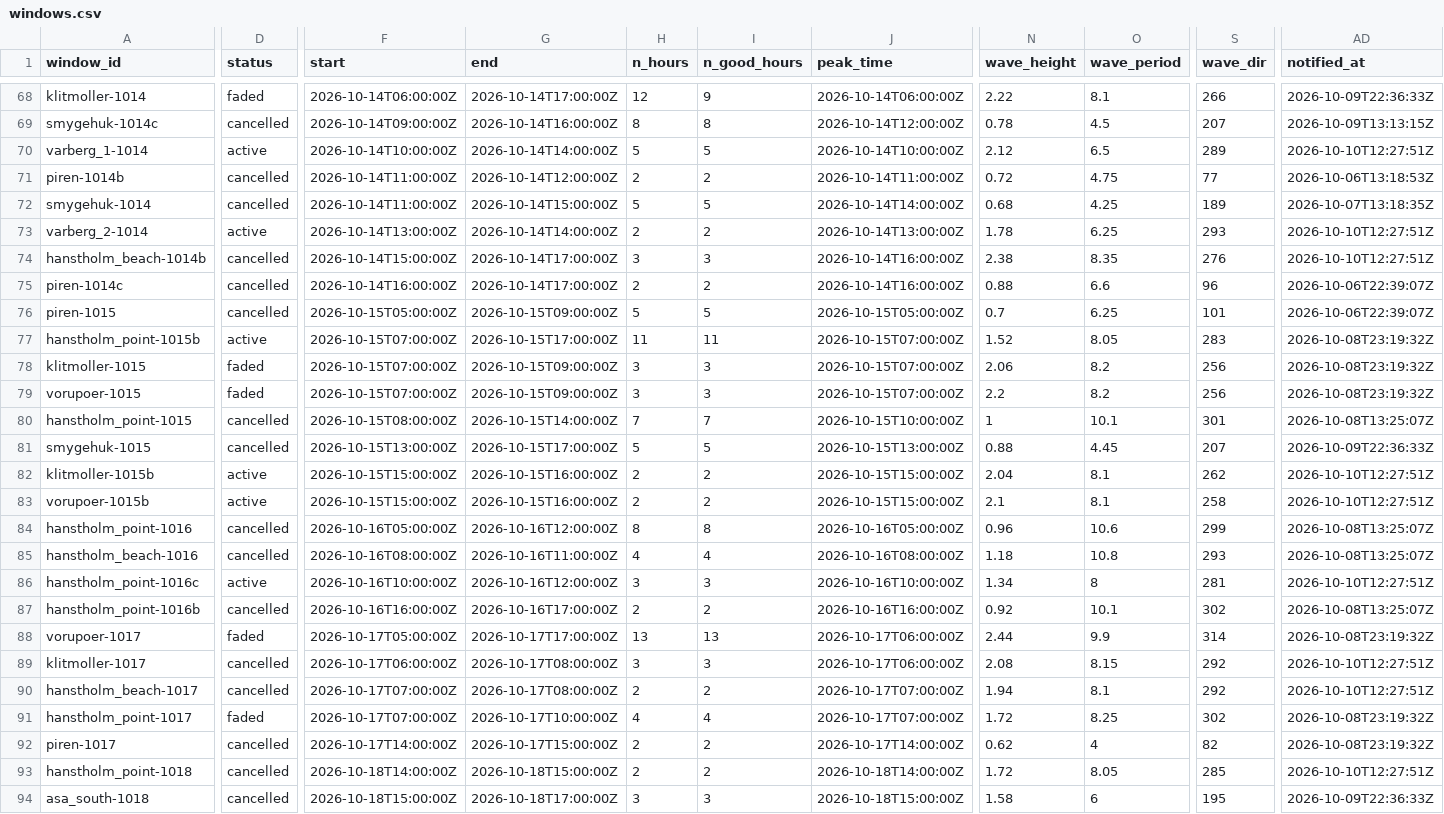
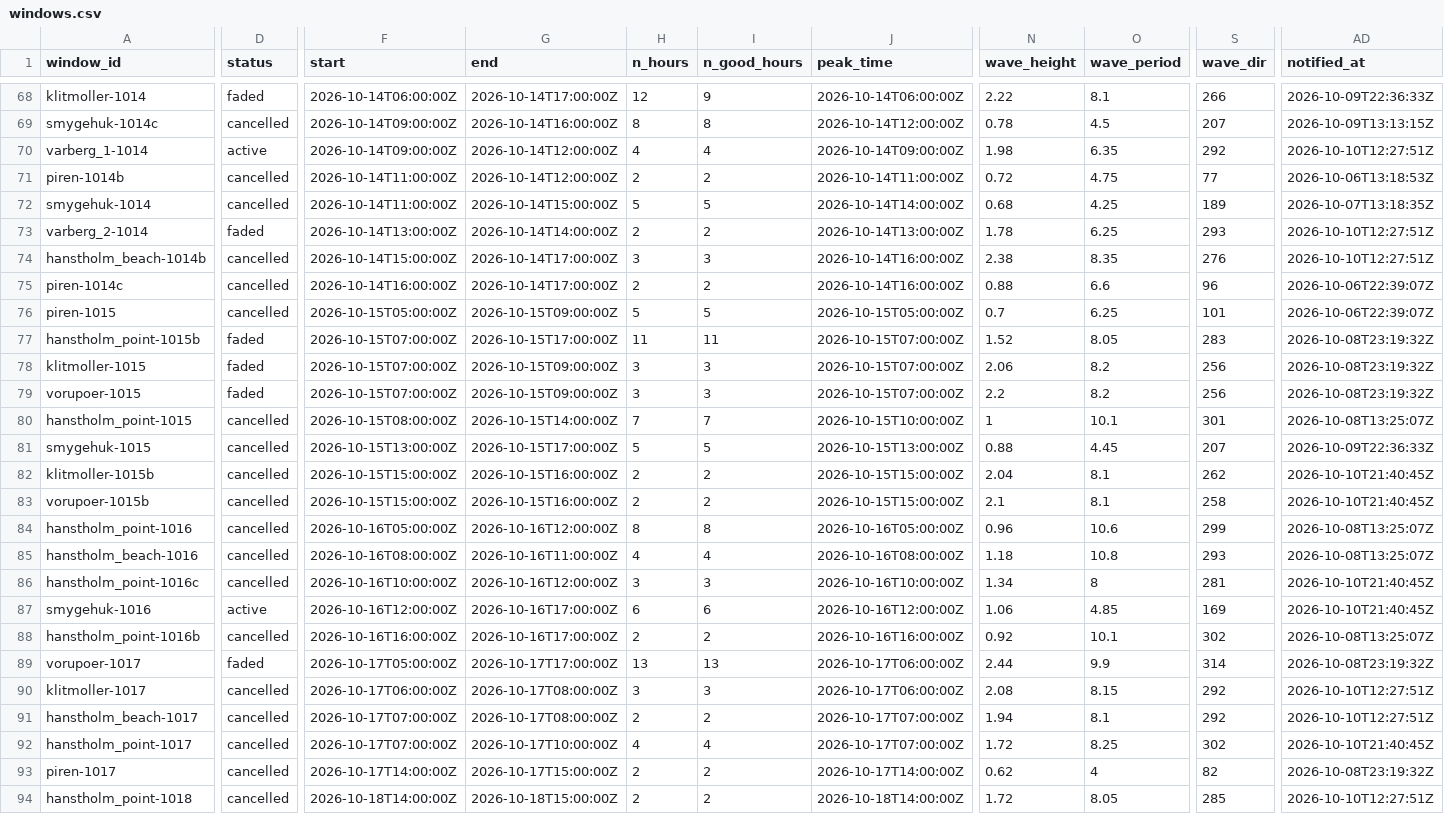
Before and after one commit to Jallen1998/surf-forecasting, a CSV file: state/windows.csv, drawn as a sheet; only a part is shown, gaps mark what is left out; the shorter side is filled out with more unchanged rows; addresses are those after the commit; rows hold the shown columns only; the diff covers the shown part only; the diff names each change by its address in the sheet, - before the commit and + after, or states it on an @@ line.

```diff
--- a/state/windows.csv
+++ b/state/windows.csv
-F70 (start): 2026-10-14T10:00:00Z
+F70 (start): 2026-10-14T09:00:00Z
-G70 (end): 2026-10-14T14:00:00Z
+G70 (end): 2026-10-14T12:00:00Z
-H70 (n_hours): 5
+H70 (n_hours): 4
-I70 (n_good_hours): 5
+I70 (n_good_hours): 4
-J70 (peak_time): 2026-10-14T10:00:00Z
+J70 (peak_time): 2026-10-14T09:00:00Z
-N70 (wave_height): 2.12
+N70 (wave_height): 1.98
-O70 (wave_period): 6.5
+O70 (wave_period): 6.35
-S70 (wave_dir): 289
+S70 (wave_dir): 292
-D73 (status): active
+D73 (status): faded
-D77 (status): active
+D77 (status): faded
-D82:D83 (status): active
+D82:D83 (status): cancelled
-AD82:AD83 (notified_at): 2026-10-10T12:27:51Z
+AD82:AD83 (notified_at): 2026-10-10T21:40:45Z
-D86 (status): active
+D86 (status): cancelled
-AD86 (notified_at): 2026-10-10T12:27:51Z
+AD86 (notified_at): 2026-10-10T21:40:45Z
+row 87: smygehuk-1016 | active | 2026-10-16T12:00:00Z | 2026-10-16T17:00:00Z | 6 | 6 | 2026-10-16T12:00:00Z | 1.06 | 4.85 | 169 | 2026-10-10T21:40:45Z
-D92 (status): faded
+D92 (status): cancelled
-AD92 (notified_at): 2026-10-08T23:19:32Z
+AD92 (notified_at): 2026-10-10T21:40:45Z
```
Also changed, not shown: 1 added row, 1 removed row and 13 edited cells elsewhere in this file, 1 other file.
